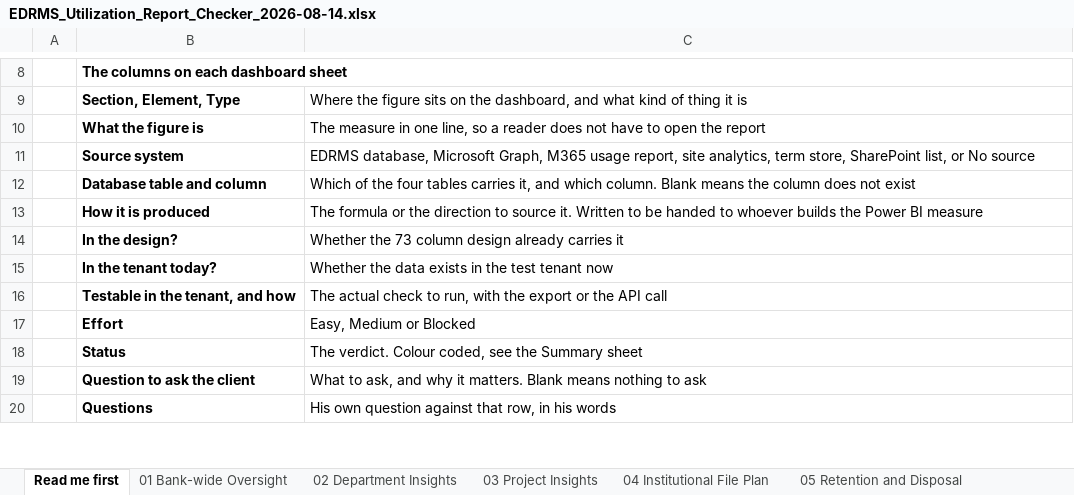
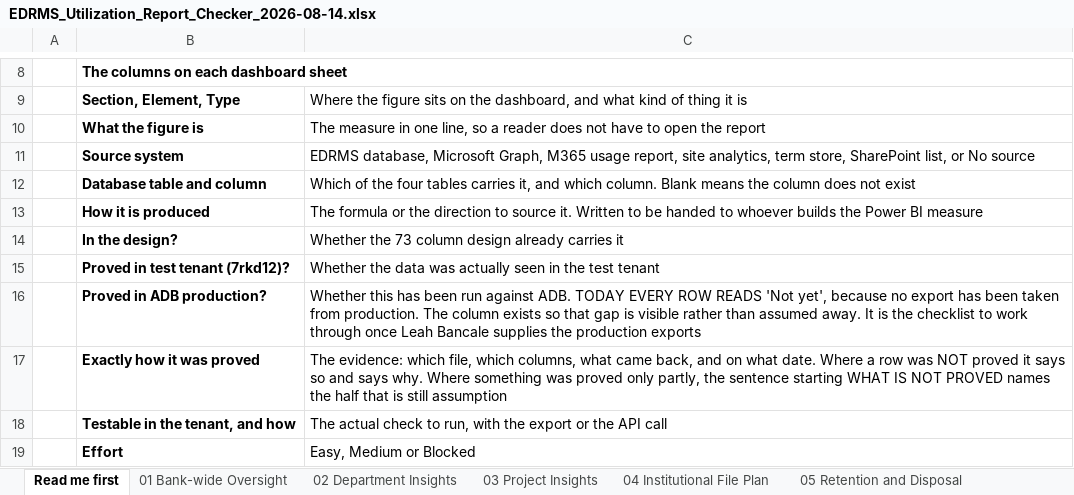
Before and after one commit to perezfiles01-droid/Jim, an Excel workbook: EDRMS_Utilization_Report_Checker_2026-08-14.xlsx, sheet Read me first, drawn as a sheet; only a part is shown, gaps mark what is left out; the shorter side is filled out with more unchanged rows; values as stored, in another font and other column widths than the file's, no borders; removed rows and columns are numbered as before the commit, all else as after; the diff names each change by its address in the sheet, - before the commit and + after, or states it on an @@ line.

```diff
--- a/EDRMS_Utilization_Report_Checker_2026-08-14.xlsx (sheet Read me first)
+++ b/EDRMS_Utilization_Report_Checker_2026-08-14.xlsx (sheet Read me first)
-row 15:  | In the tenant today? | Whether the data exists in the test tenant now
+row 15:  | Proved in test tenant (7rkd12)? | Whether the data was actually seen in the test tenant
+row 16:  | Proved in ADB production? | Whether this has been run against ADB. TODAY EVERY ROW READS 'Not yet', because no export has been taken from production. The column exists so that gap is visible rather than assumed away. It is the checklist to work through once Leah Bancale supplies the production exports
+row 17:  | Exactly how it was proved | The evidence: which file, which columns, what came back, and on what date. Where a row was NOT proved it says so and says why. Where something was proved only partly, the sentence starting WHAT IS NOT PROVED names the half that is still assumption
```
Also changed, not shown: sheet Summary, sheet 01 Bank-wide Oversight, sheet 03 Project Insights, sheet 06 Records and Archive Holdings, sheet 04 Institutional File Plan, sheet 05 Retention and Disposal, 1 more sheet, 1 other file.
